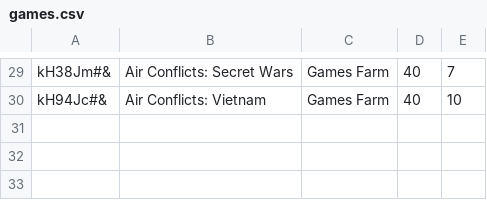
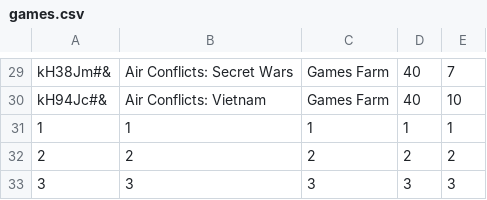
Before and after one commit to CodecoolKRK20173/erp-mvc-project-predator, a CSV file: model/store/games.csv, drawn as a sheet; only a part is shown, gaps mark what is left out.

```diff
--- a/model/store/games.csv
+++ b/model/store/games.csv
@@ -30 +30,4 @@ kH38Jm#&;Air Conflicts: Secret Wars;Games Farm;40;7
 kH94Jc#&;Air Conflicts: Vietnam;Games Farm;40;10
+1;1;1;1;1
+2;2;2;2;2
+3;3;3;3;3
```
Also changed, not shown: 5 other files.
